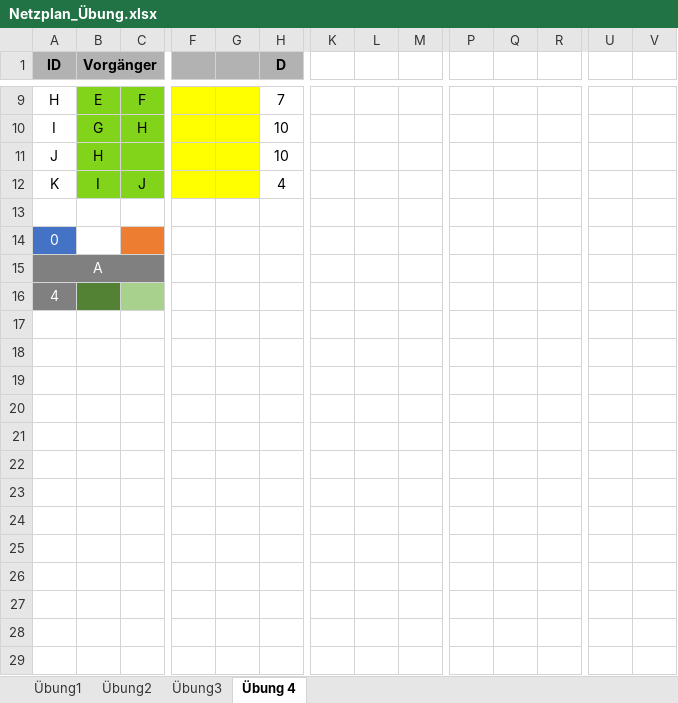
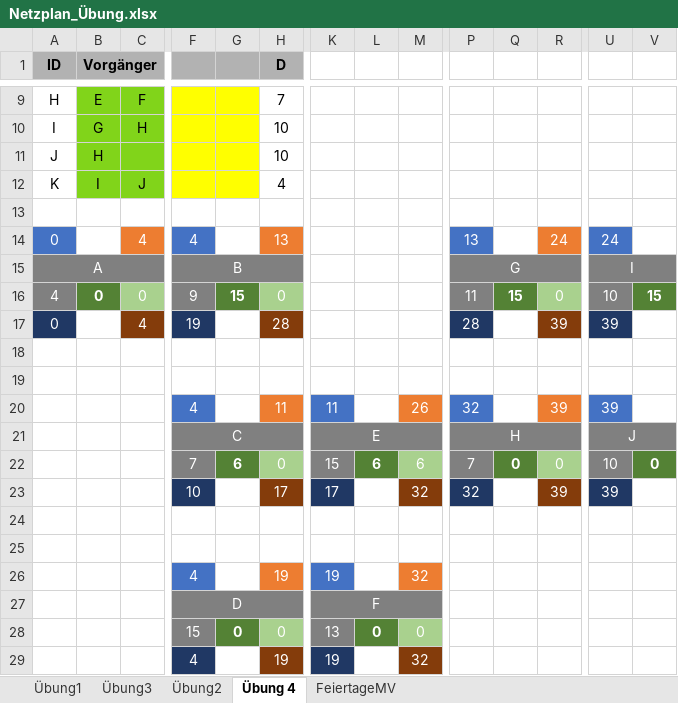
Before and after one commit to SebastianMeisel/QM_PM, an Excel workbook: Übungen/Netzplan_Übung.xlsx, sheet Übung 4, drawn as a sheet; only a part is shown, gaps mark what is left out; values as stored, in another font and other column widths than the file's, no borders; conditional formats not drawn; removed rows and columns are numbered as before the commit, all else as after; rows hold the shown columns only; the diff names each change by its address in the sheet, - before the commit and + after, or states it on an @@ line.

```diff
--- a/Übungen/Netzplan_Übung.xlsx (sheet Übung 4)
+++ b/Übungen/Netzplan_Übung.xlsx (sheet Übung 4)
+sheet tab: FeiertageMV
@@ sheet tab order changed: Übung1 | Übung3 | Übung2 | Übung 4 | FeiertageMV @@
-row 14: 0
+row 14: 0 |  | 4 | 4 |  | 13 |  |  |  | 13 |  | 24 | 24
+row 15: A |  |  | B |  |  |  |  |  | G |  |  | I
+row 16: 4 | 0 | 0 | 9 | 15 | 0 |  |  |  | 11 | 15 | 0 | 10 | 15
+row 17: 0 |  | 4 | 19 |  | 28 |  |  |  | 28 |  | 39 | 39
+row 18: (empty)
+row 19: (empty)
+row 20:  |  |  | 4 |  | 11 | 11 |  | 26 | 32 |  | 39 | 39
+row 21:  |  |  | C |  |  | E |  |  | H |  |  | J
+row 22:  |  |  | 7 | 6 | 0 | 15 | 6 | 6 | 7 | 0 | 0 | 10 | 0
+row 23:  |  |  | 10 |  | 17 | 17 |  | 32 | 32 |  | 39 | 39
-A24 (ID): A
+A24 (ID): (empty)
-A24:C24 fill: #808080
+A24:C24 fill: none
-A15:C15 merged
-A25 (ID): 4
+A25 (ID): (empty)
-A25 fill: #808080
+A25 fill: none
-B25 fill: #548235
+B25 fill: none
-C25 fill: #A9D18E
+C25 fill: none
+row 26:  |  |  | 4 |  | 19 | 19 |  | 32
+row 27:  |  |  | D |  |  | F
+row 28:  |  |  | 15 | 0 | 0 | 13 | 0 | 0
+row 29:  |  |  | 4 |  | 19 | 19 |  | 32
```
Also changed, not shown: sheet Übung1, sheet Übung3, sheet Übung2, formulas that keep their value, 1 other file.
